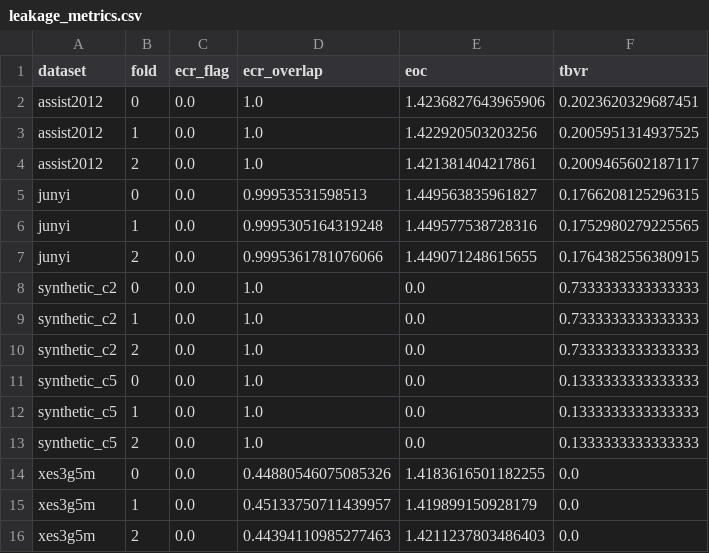
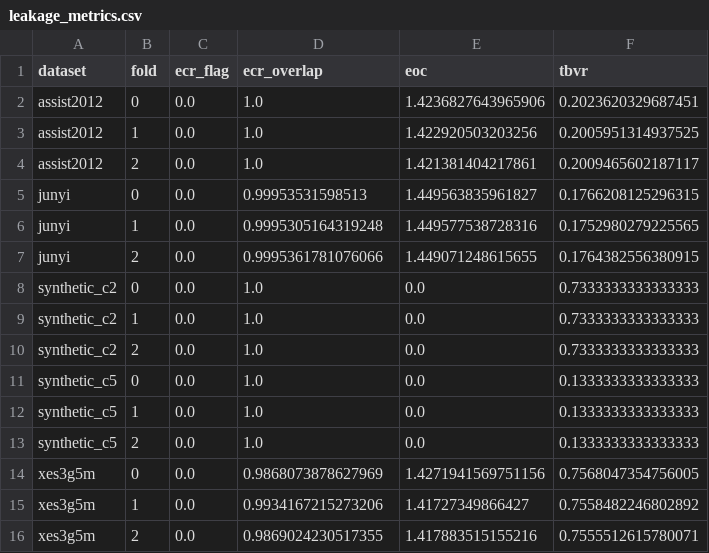
Before and after one commit to edu-risk-lab/leakage-controlled-kt-audit, a CSV file: results/tables/leakage_metrics.csv, drawn as a sheet.

Commit message:
feat: run and complete Seed 1234 Fold 1 GKT experiment

```diff
--- a/results/tables/leakage_metrics.csv
+++ b/results/tables/leakage_metrics.csv
@@ -13,4 +13,4 @@ synthetic_c5,1,0.0,1.0,0.0,0.1333333333333333
 synthetic_c5,2,0.0,1.0,0.0,0.1333333333333333
-xes3g5m,0,0.0,0.44880546075085326,1.4183616501182255,0.0
-xes3g5m,1,0.0,0.45133750711439957,1.419899150928179,0.0
-xes3g5m,2,0.0,0.44394110985277463,1.4211237803486403,0.0
+xes3g5m,0,0.0,0.9868073878627969,1.4271941569751156,0.7568047354756005
+xes3g5m,1,0.0,0.9934167215273206,1.41727349866427,0.7558482246802892
+xes3g5m,2,0.0,0.9869024230517355,1.417883515155216,0.7555512615780071
```
Also changed, not shown: results/q1/gkt_epochs30_s1234/baseline_fold_results.csv, results/q1/gkt_epochs30_s1234/baseline_results.csv, 1 other file.
